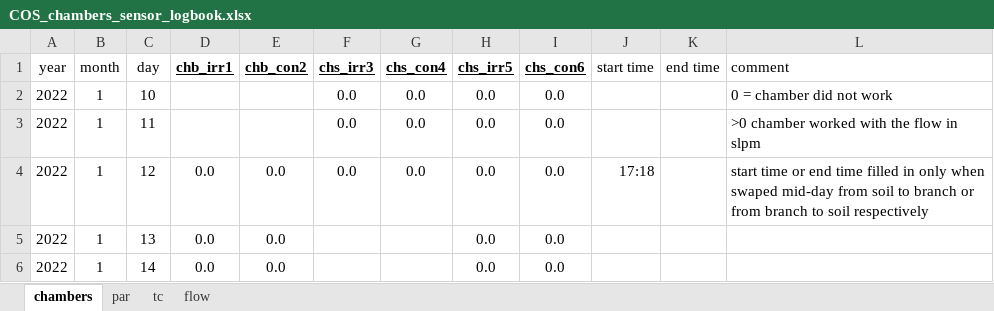
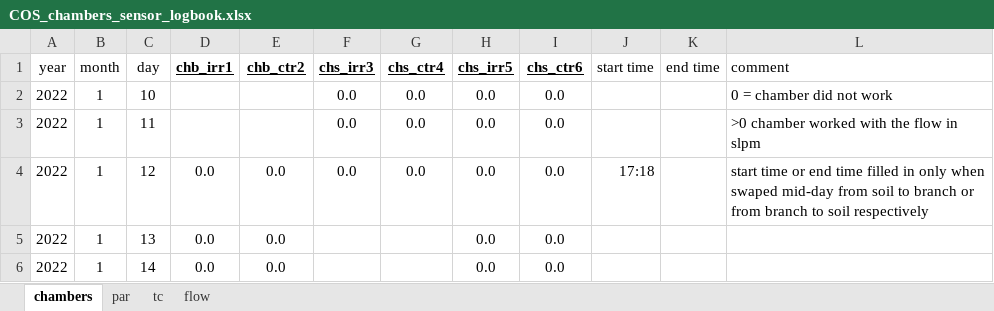
Before and after one commit to kebasaa/Laser-chamber-fluxes-devel, an Excel workbook: 00_additional_data/COS_chambers_sensor_logbook.xlsx, sheet chambers, drawn as a sheet; values as stored, in another font and other column widths than the file's, no borders; the diff names each change by its address in the sheet, - before the commit and + after, or states it on an @@ line.

```diff
--- a/00_additional_data/COS_chambers_sensor_logbook.xlsx (sheet chambers)
+++ b/00_additional_data/COS_chambers_sensor_logbook.xlsx (sheet chambers)
-E1: chb_con2
+E1: chb_ctr2
-G1: chs_con4
+G1: chs_ctr4
-I1: chs_con6
+I1: chs_ctr6
```
Also changed, not shown: sheet par, sheet flow, sheet tc, 00_additional_data/COS_surface_area.xlsx, 00_additional_data/COS_timing.xlsx, 9 other files.
